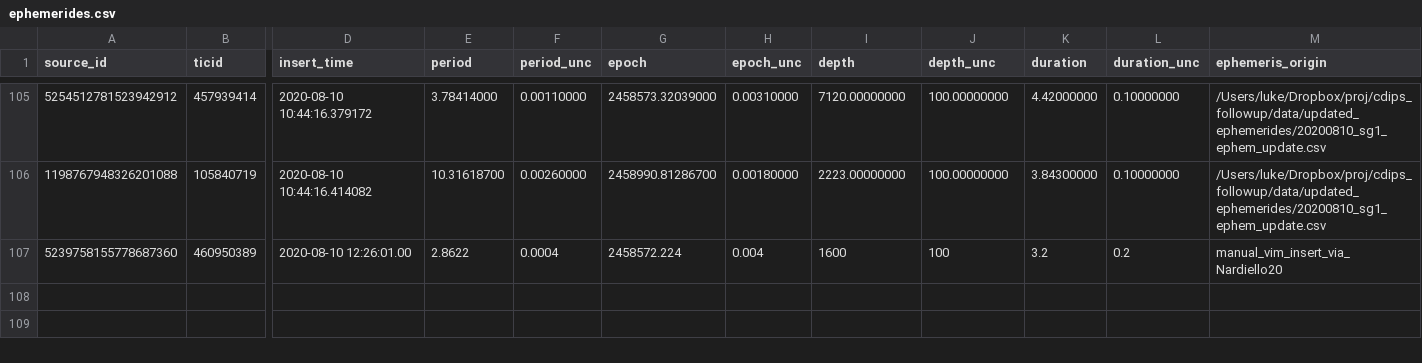
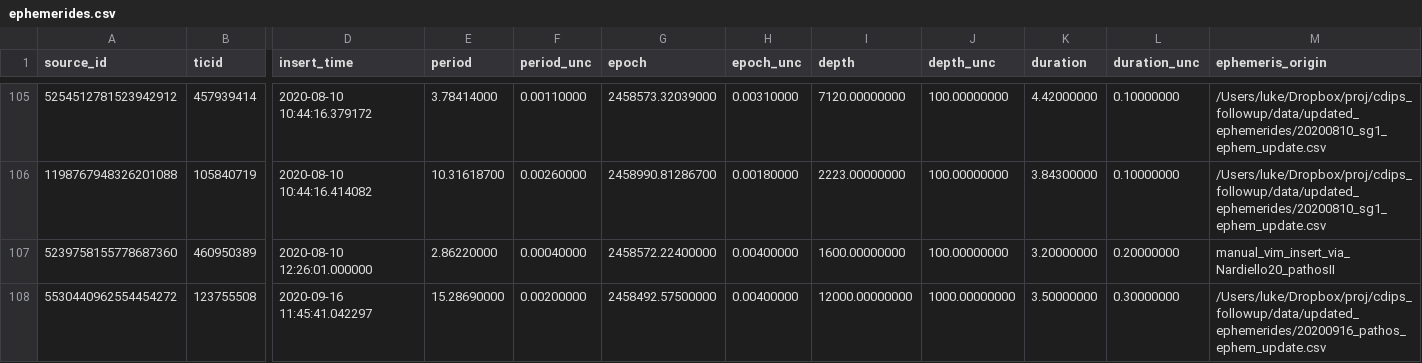
Before and after one commit to lgbouma/cdips_followup, a CSV file: data/ephemerides/ephemerides.csv, drawn as a sheet; only a part is shown, gaps mark what is left out; rows hold the shown columns only; the diff names each change by its address in the sheet, - before the commit and + after, or states it on an @@ line.

Commit message:
ephem db update

```diff
--- a/data/ephemerides/ephemerides.csv
+++ b/data/ephemerides/ephemerides.csv
-D107 (insert_time): 2020-08-10 12:26:01.00
+D107 (insert_time): 2020-08-10 12:26:01.000000
-E107 (period): 2.8622
+E107 (period): 2.86220000
-F107 (period_unc): 0.0004
+F107 (period_unc): 0.00040000
-G107 (epoch): 2458572.224
+G107 (epoch): 2458572.22400000
-H107 (epoch_unc): 0.004
+H107 (epoch_unc): 0.00400000
-I107 (depth): 1600
+I107 (depth): 1600.00000000
-J107 (depth_unc): 100
+J107 (depth_unc): 100.00000000
-K107 (duration): 3.2
+K107 (duration): 3.20000000
-L107 (duration_unc): 0.2
+L107 (duration_unc): 0.20000000
-M107 (ephemeris_origin): manual_vim_insert_via_Nardiello20
+M107 (ephemeris_origin): manual_vim_insert_via_Nardiello20_pathosII
+row 108: 5530440962554454272 | 123755508 | 2020-09-16 11:45:41.042297 | 15.28690000 | 0.00200000 | 2458492.57500000 | 0.00400000 | 12000.00000000 | 1000.00000000 | 3.50000000 | 0.30000000 | /Users/luke/Dropbox/proj/cdips_followup/data/updated_ephemerides/20200916_pathos_ephem_update.csv
```
Also changed, not shown: 1 other file.
